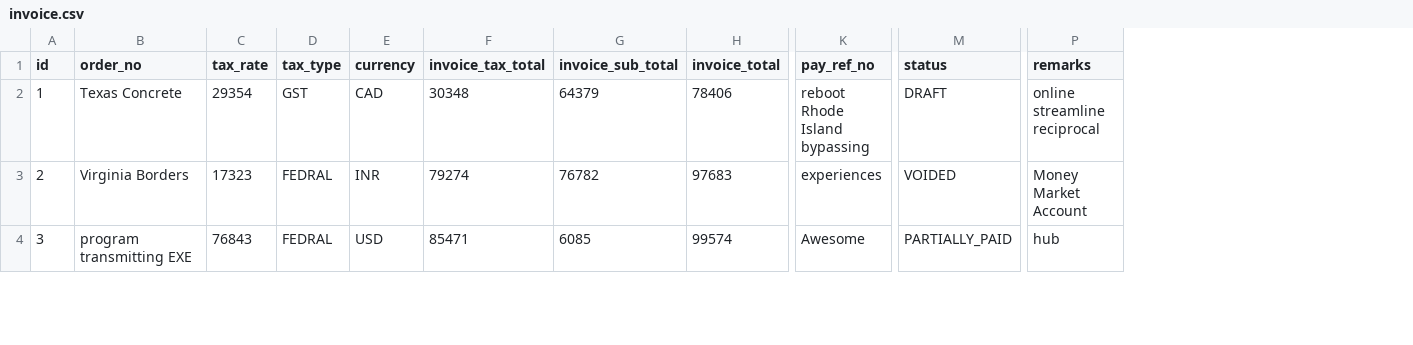
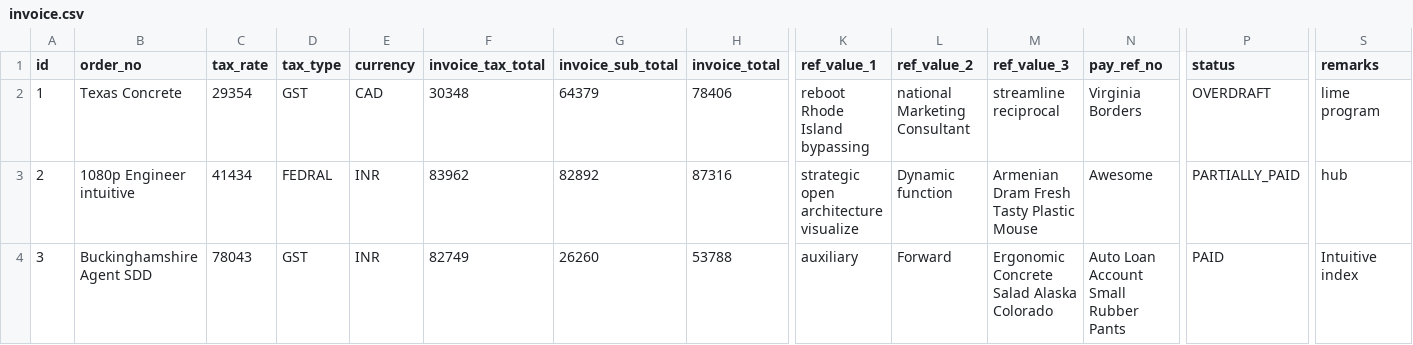
Before and after one commit to harjeet-me/JioTmsApplication, a CSV file: src/main/resources/config/liquibase/fake-data/invoice.csv, drawn as a sheet; only a part is shown, gaps mark what is left out; addresses are those after the commit; the diff covers the shown part only; the diff names each change by its address in the sheet, - before the commit and + after, or states it on an @@ line.

```diff
--- a/src/main/resources/config/liquibase/fake-data/invoice.csv
+++ b/src/main/resources/config/liquibase/fake-data/invoice.csv
+column K (ref_value_1), rows 2-4: reboot Rhode Island bypassing | strategic open architecture visualize | auxiliary
+column L (ref_value_2), rows 2-4: national Marketing Consultant | Dynamic function | Forward
+column M (ref_value_3), rows 2-4: streamline reciprocal | Armenian Dram Fresh Tasty Plastic Mouse | Ergonomic Concrete Salad Alaska Colorado
-N2 (pay_ref_no): reboot Rhode Island bypassing
+N2 (pay_ref_no): Virginia Borders
-P2 (status): DRAFT
+P2 (status): OVERDRAFT
-S2 (remarks): online streamline reciprocal
+S2 (remarks): lime program
-B3 (order_no): Virginia Borders
+B3 (order_no): 1080p Engineer intuitive
-C3 (tax_rate): 17323
+C3 (tax_rate): 41434
-F3 (invoice_tax_total): 79274
+F3 (invoice_tax_total): 83962
-G3 (invoice_sub_total): 76782
+G3 (invoice_sub_total): 82892
-H3 (invoice_total): 97683
+H3 (invoice_total): 87316
-N3 (pay_ref_no): experiences
+N3 (pay_ref_no): Awesome
-P3 (status): VOIDED
+P3 (status): PARTIALLY_PAID
-S3 (remarks): Money Market Account
+S3 (remarks): hub
-B4 (order_no): program transmitting EXE
+B4 (order_no): Buckinghamshire Agent SDD
-C4 (tax_rate): 76843
+C4 (tax_rate): 78043
-D4 (tax_type): FEDRAL
+D4 (tax_type): GST
-E4 (currency): USD
+E4 (currency): INR
-F4 (invoice_tax_total): 85471
+F4 (invoice_tax_total): 82749
-G4 (invoice_sub_total): 6085
+G4 (invoice_sub_total): 26260
-H4 (invoice_total): 99574
+H4 (invoice_total): 53788
-N4 (pay_ref_no): Awesome
+N4 (pay_ref_no): Auto Loan Account Small Rubber Pants
-P4 (status): PARTIALLY_PAID
+P4 (status): PAID
-S4 (remarks): hub
+S4 (remarks): Intuitive index
```
Also changed, not shown: 61 edited cells elsewhere in this file, 11 other files.
